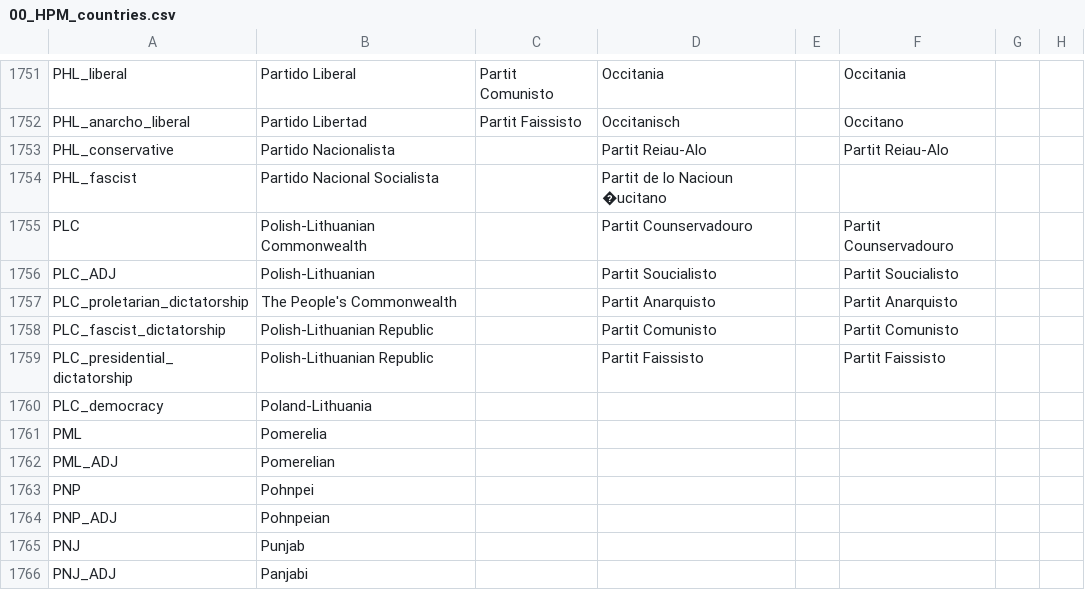
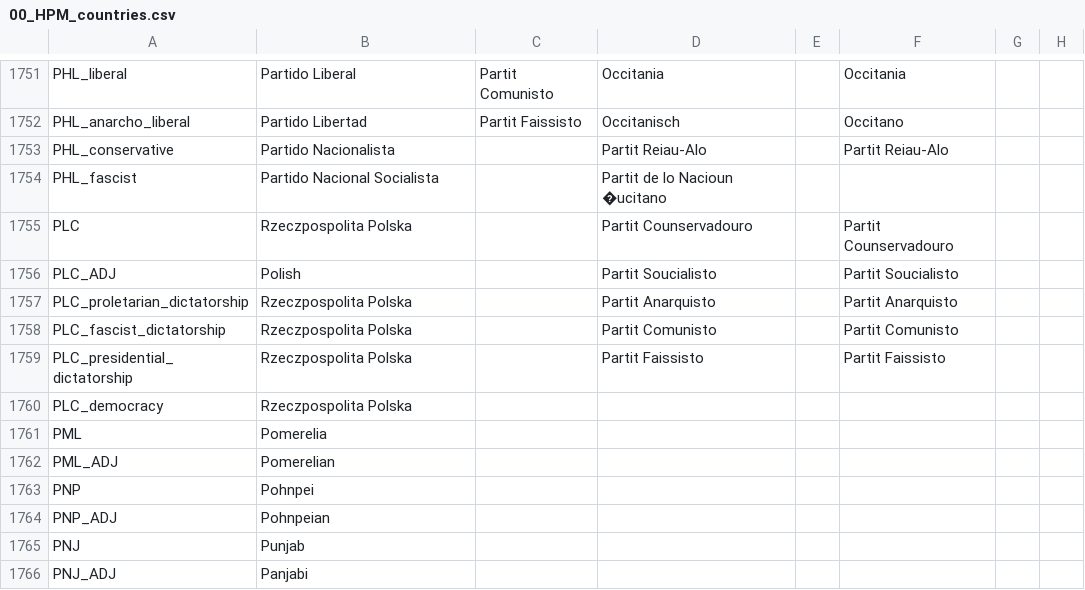
Before and after one commit to honzula04/Dreams-of-WildEast, a CSV file: Dreams of WildEast/localisation/00_HPM_countries.csv, drawn as a sheet; only a part is shown, gaps mark what is left out; the diff names each change by its address in the sheet, - before the commit and + after, or states it on an @@ line.

```diff
--- a/Dreams of WildEast/localisation/00_HPM_countries.csv
+++ b/Dreams of WildEast/localisation/00_HPM_countries.csv
-B1755: Polish-Lithuanian Commonwealth
+B1755: Rzeczpospolita Polska
-B1756: Polish-Lithuanian
+B1756: Polish
-B1757: The People's Commonwealth
+B1757: Rzeczpospolita Polska
-B1758:B1759: Polish-Lithuanian Republic
+B1758:B1759: Rzeczpospolita Polska
-B1760: Poland-Lithuania
+B1760: Rzeczpospolita Polska
```
Also changed, not shown: Dreams of WildEast/localisation/02_NNM_countries.csv.
